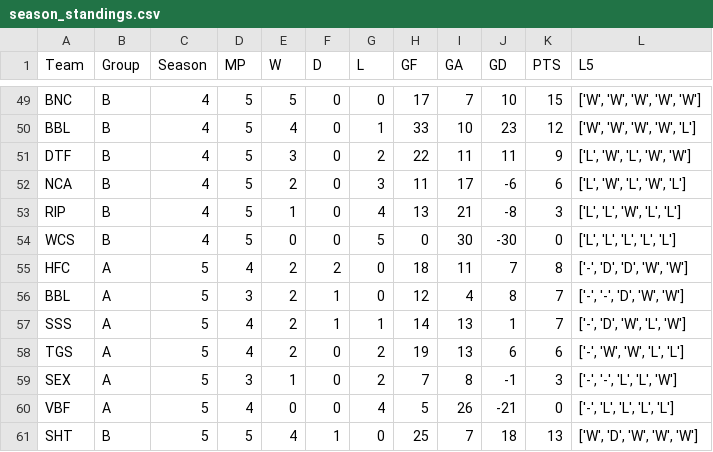
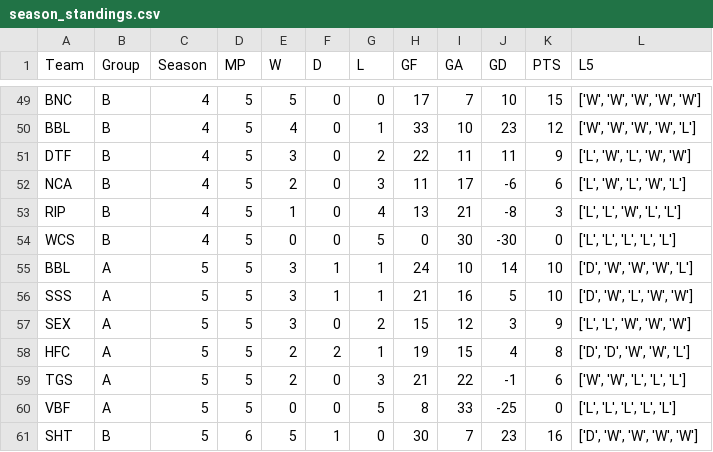
Before and after one commit to Fejiroisaacs/Haverford-IFL, a CSV file: data/season_standings.csv, drawn as a sheet; only a part is shown, gaps mark what is left out; the diff covers the shown part only.

```diff
--- a/data/season_standings.csv
+++ b/data/season_standings.csv
@@ -54,8 +54,8 @@ RIP,B,4,5,1,0,4,13,21,-8,3,"['L', 'L', 'W', 'L', 'L']"
 WCS,B,4,5,0,0,5,0,30,-30,0,"['L', 'L', 'L', 'L', 'L']"
-HFC,A,5,4,2,2,0,18,11,7,8,"['-', 'D', 'D', 'W', 'W']"
-BBL,A,5,3,2,1,0,12,4,8,7,"['-', '-', 'D', 'W', 'W']"
-SSS,A,5,4,2,1,1,14,13,1,7,"['-', 'D', 'W', 'L', 'W']"
-TGS,A,5,4,2,0,2,19,13,6,6,"['-', 'W', 'W', 'L', 'L']"
-SEX,A,5,3,1,0,2,7,8,-1,3,"['-', '-', 'L', 'L', 'W']"
-VBF,A,5,4,0,0,4,5,26,-21,0,"['-', 'L', 'L', 'L', 'L']"
-SHT,B,5,5,4,1,0,25,7,18,13,"['W', 'D', 'W', 'W', 'W']"
+BBL,A,5,5,3,1,1,24,10,14,10,"['D', 'W', 'W', 'W', 'L']"
+SSS,A,5,5,3,1,1,21,16,5,10,"['D', 'W', 'L', 'W', 'W']"
+SEX,A,5,5,3,0,2,15,12,3,9,"['L', 'L', 'W', 'W', 'W']"
+HFC,A,5,5,2,2,1,19,15,4,8,"['D', 'D', 'W', 'W', 'L']"
+TGS,A,5,5,2,0,3,21,22,-1,6,"['W', 'W', 'L', 'L', 'L']"
+VBF,A,5,5,0,0,5,8,33,-25,0,"['L', 'L', 'L', 'L', 'L']"
+SHT,B,5,6,5,1,0,30,7,23,16,"['D', 'W', 'W', 'W', 'W']"
```
Also changed, not shown: 1 added row, 1 removed row and 33 edited cells elsewhere in this file, data/Match_Results.csv, data/player_match_stats.csv, 4 other files.
